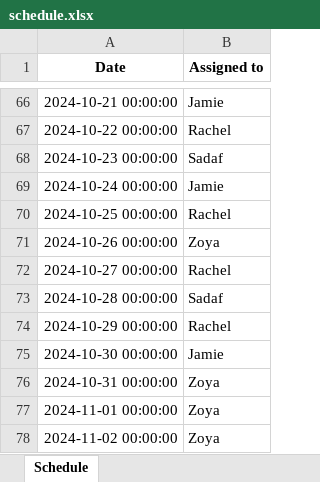
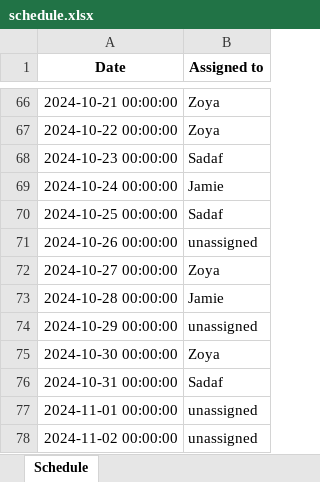
Before and after one commit to zoyaamrit/scheduling_duty, an Excel workbook: schedule.xlsx, sheet Schedule, drawn as a sheet; only a part is shown, gaps mark what is left out; values as stored, in another font and other column widths than the file's, no borders; the diff covers the shown part only; the diff names each change by its address in the sheet, - before the commit and + after, or states it on an @@ line.

```diff
--- a/schedule.xlsx (sheet Schedule)
+++ b/schedule.xlsx (sheet Schedule)
-B66 (Assigned to): Jamie
+B66 (Assigned to): Zoya
-B67 (Assigned to): Rachel
+B67 (Assigned to): Zoya
-B70 (Assigned to): Rachel
+B70 (Assigned to): Sadaf
-B71 (Assigned to): Zoya
+B71 (Assigned to): unassigned
-B72 (Assigned to): Rachel
+B72 (Assigned to): Zoya
-B73 (Assigned to): Sadaf
+B73 (Assigned to): Jamie
-B74 (Assigned to): Rachel
+B74 (Assigned to): unassigned
-B75 (Assigned to): Jamie
+B75 (Assigned to): Zoya
-B76 (Assigned to): Zoya
+B76 (Assigned to): Sadaf
-B77:B78 (Assigned to): Zoya
+B77:B78 (Assigned to): unassigned
```
Also changed, not shown: 39 edited cells elsewhere in this sheet.
